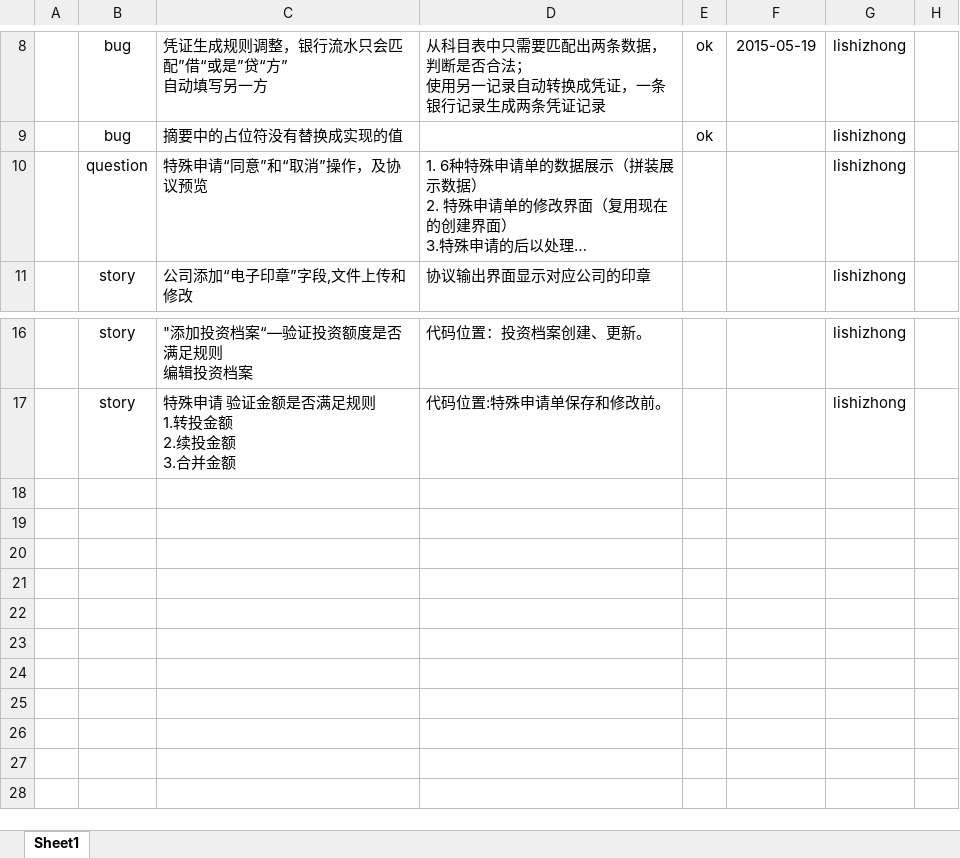
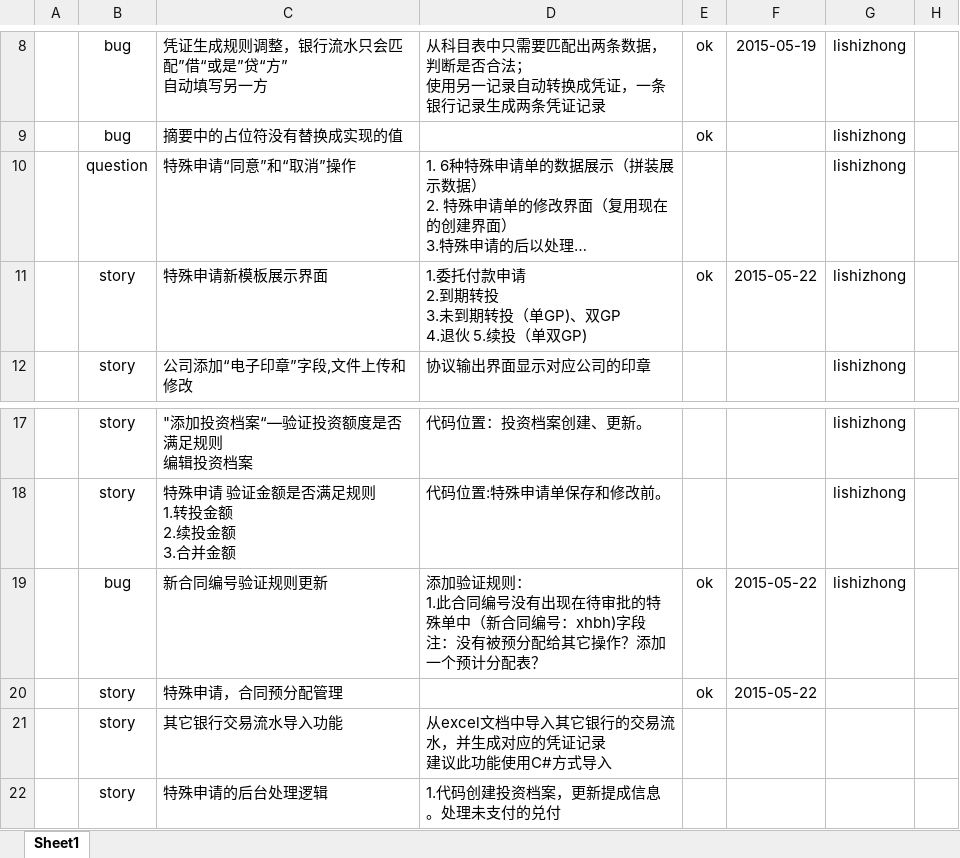
Before and after one commit to zhongyitech/jsy-u, an Excel workbook: QuestionAndBugs.xlsx, sheet Sheet1, drawn as a sheet; only a part is shown, gaps mark what is left out; long unchanged cells end in …; values as stored, in another font and other column widths than the file's, no borders; conditional formats not drawn; ↵ is a line break in a cell; the diff names each change by its address in the sheet, - before the commit and + after, or states it on an @@ line.

```diff
--- a/QuestionAndBugs.xlsx (sheet Sheet1)
+++ b/QuestionAndBugs.xlsx (sheet Sheet1)
-C10: 特殊申请“同意”和“取消”操作，及协议预览
+C10: 特殊申请“同意”和“取消”操作
+row 11:  | story | 特殊申请新模板展示界面 | 1.委托付款申请 ↵ 2.到期转投 ↵ 3.未到期转投（单GP)、双GP ↵ 4.退伙 5.续投（单双GP) | ok | 2015-05-22 | lishizhong
+row 19:  | bug | 新合同编号验证规则更新 | 添加验证规则： ↵ 1.此合同编号没有出现在待审批的特殊单中（新合同编号：xhbh)字段 ↵ 注：没有被预分配给其它操作？添加一个预计分配表？ | ok | 2015-05-22 | lishizhong
+row 20:  | story | 特殊申请，合同预分配管理 |  | ok | 2015-05-22
+row 21:  | story | 其它银行交易流水导入功能 | 从excel文档中导入其它银行的交易流水，并生成对应的凭证记录 ↵ 建议此功能使用C#方式导入
+row 22:  | story | 特殊申请的后台处理逻辑 | 1.代码创建投资档案，更新提成信息。处理未支付的兑付
```
Also changed, not shown: 6 other files.
